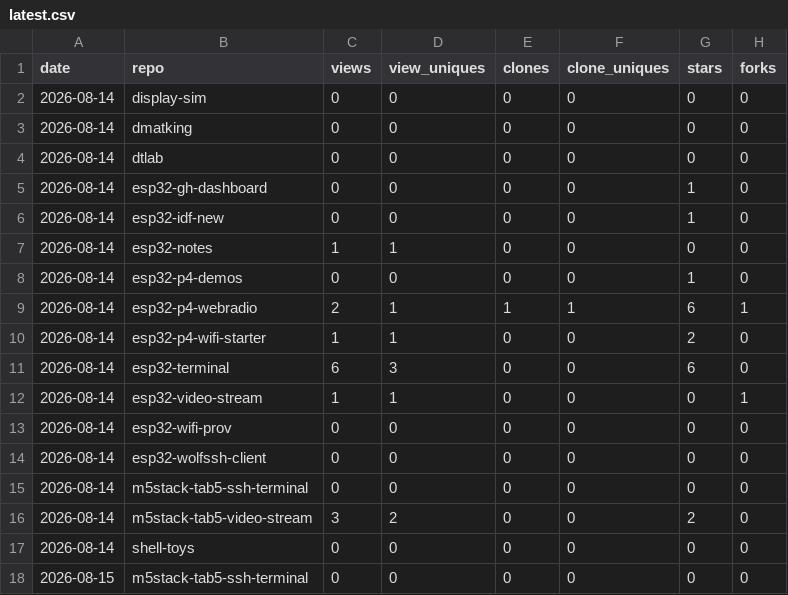
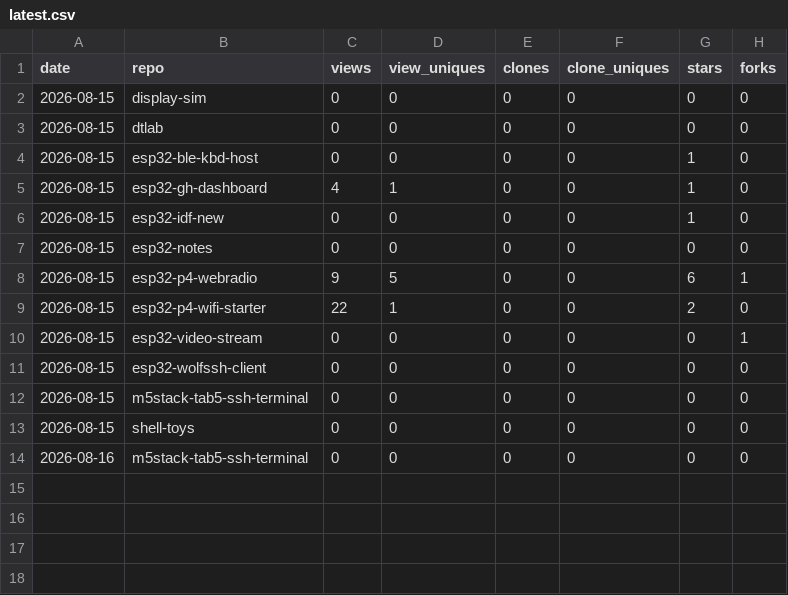
Before and after one commit to dmatking/github-traffic-log, a CSV file: latest.csv, drawn as a sheet.

```diff
--- a/latest.csv
+++ b/latest.csv
@@ -1,18 +1,14 @@
 date,repo,views,view_uniques,clones,clone_uniques,stars,forks
-2026-08-14,display-sim,0,0,0,0,0,0
-2026-08-14,dmatking,0,0,0,0,0,0
-2026-08-14,dtlab,0,0,0,0,0,0
-2026-08-14,esp32-gh-dashboard,0,0,0,0,1,0
-2026-08-14,esp32-idf-new,0,0,0,0,1,0
-2026-08-14,esp32-notes,1,1,0,0,0,0
-2026-08-14,esp32-p4-demos,0,0,0,0,1,0
-2026-08-14,esp32-p4-webradio,2,1,1,1,6,1
-2026-08-14,esp32-p4-wifi-starter,1,1,0,0,2,0
-2026-08-14,esp32-terminal,6,3,0,0,6,0
-2026-08-14,esp32-video-stream,1,1,0,0,0,1
-2026-08-14,esp32-wifi-prov,0,0,0,0,0,0
-2026-08-14,esp32-wolfssh-client,0,0,0,0,0,0
-2026-08-14,m5stack-tab5-ssh-terminal,0,0,0,0,0,0
-2026-08-14,m5stack-tab5-video-stream,3,2,0,0,2,0
-2026-08-14,shell-toys,0,0,0,0,0,0
+2026-08-15,display-sim,0,0,0,0,0,0
+2026-08-15,dtlab,0,0,0,0,0,0
+2026-08-15,esp32-ble-kbd-host,0,0,0,0,1,0
+2026-08-15,esp32-gh-dashboard,4,1,0,0,1,0
+2026-08-15,esp32-idf-new,0,0,0,0,1,0
+2026-08-15,esp32-notes,0,0,0,0,0,0
+2026-08-15,esp32-p4-webradio,9,5,0,0,6,1
+2026-08-15,esp32-p4-wifi-starter,22,1,0,0,2,0
+2026-08-15,esp32-video-stream,0,0,0,0,0,1
+2026-08-15,esp32-wolfssh-client,0,0,0,0,0,0
 2026-08-15,m5stack-tab5-ssh-terminal,0,0,0,0,0,0
+2026-08-15,shell-toys,0,0,0,0,0,0
+2026-08-16,m5stack-tab5-ssh-terminal,0,0,0,0,0,0
```
Also changed, not shown: totals.csv, traffic.csv.
